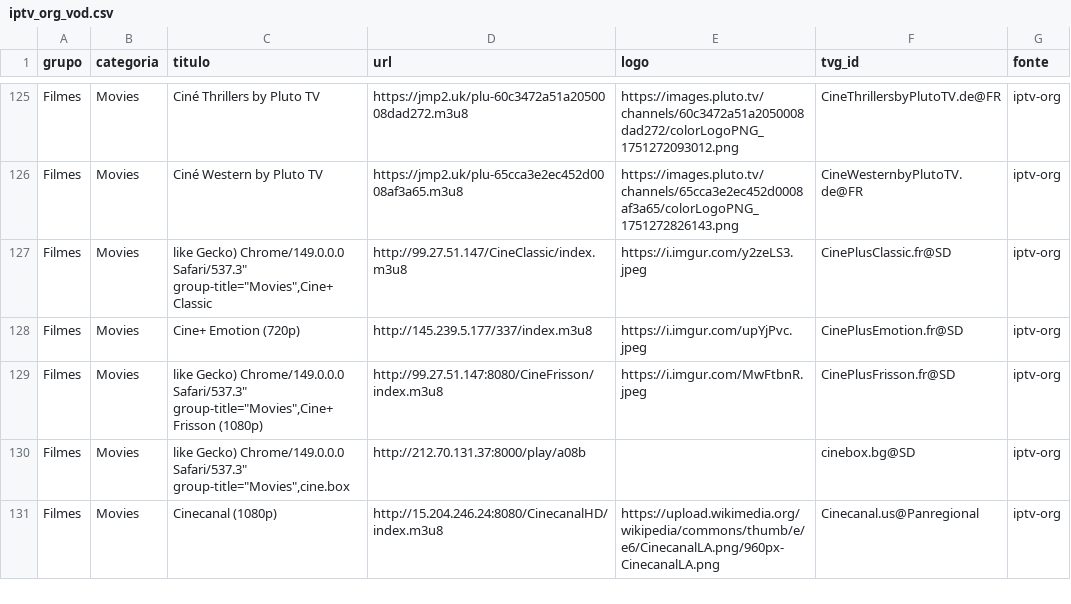
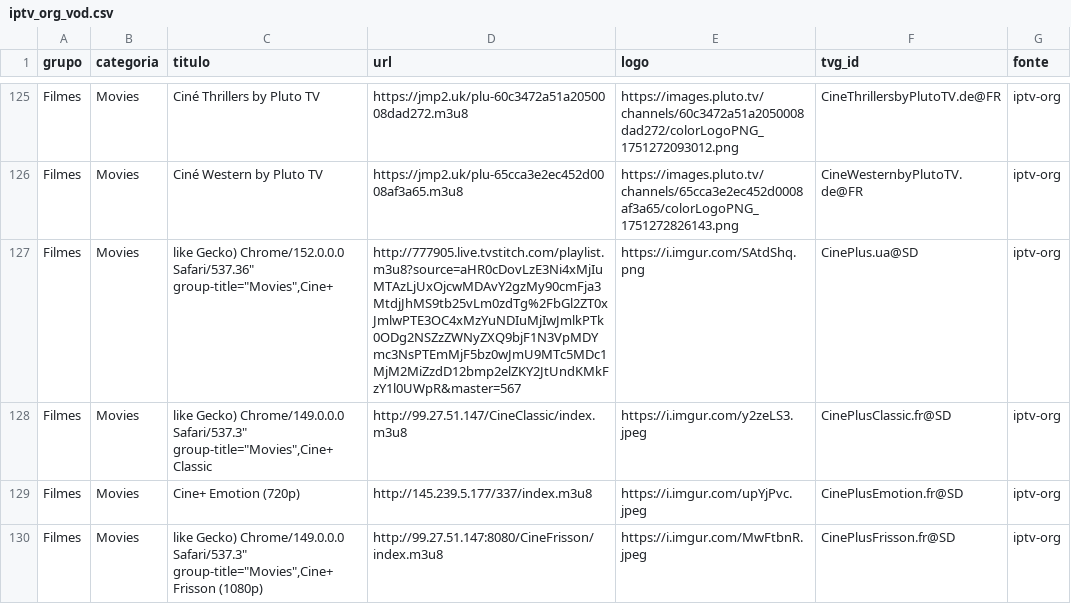
Before and after one commit to kaykewf13/animeout, a CSV file: sources/iptv_org_vod.csv, drawn as a sheet; only a part is shown, gaps mark what is left out; the shorter side is filled out with more unchanged rows; the diff covers the shown part only.

Commit message:
auto update live + stable VOD

```diff
--- a/sources/iptv_org_vod.csv
+++ b/sources/iptv_org_vod.csv
@@ -126,2 +126,3 @@ Filmes,Movies,Ciné Thrillers by Pluto TV,https://jmp2.uk/plu-60c3472a51a2050008
 Filmes,Movies,Ciné Western by Pluto TV,https://jmp2.uk/plu-65cca3e2ec452d0008af3a65.m3u8,https://images.pluto.tv/channels/65cca3e2ec452d0008af3a65/colorLogoPNG_1751272826143.png,CineWesternbyPlutoTV.de@FR,iptv-org
+Filmes,Movies,"like Gecko) Chrome/152.0.0.0 Safari/537.36"" group-title=""Movies"",Cine+",http://777905.live.tvstitch.com/playlist.m3u8?source=aHR0cDovLzE3Ni4xMjIuMTAzLjUxOjcwMDAvY2gzMy90cmFja3MtdjJhMS9tb25vLm0zdTg%2FbGl2ZT0xJmlwPTE3OC4xMzYuNDIuMjIwJmlkPTk0ODg2NSZzZWNyZXQ9bjF1N3VpMDYmc3NsPTEmMjF5bz0wJmU9MTc5MDc1MjM2MiZzdD12bmp2elZKY2JtUndKMkFzY1l0UWpR&master=567,https://i.imgur.com/SAtdShq.png,CinePlus.ua@SD,iptv-org
 Filmes,Movies,"like Gecko) Chrome/149.0.0.0 Safari/537.3"" group-title=""Movies"",Cine+ Classic",http://99.27.51.147/CineClassic/index.m3u8,https://i.imgur.com/y2zeLS3.jpeg,CinePlusClassic.fr@SD,iptv-org
```
Also changed, not shown: 4 added rows, 2 removed rows and 8 edited cells elsewhere in this file, 2 other files.
